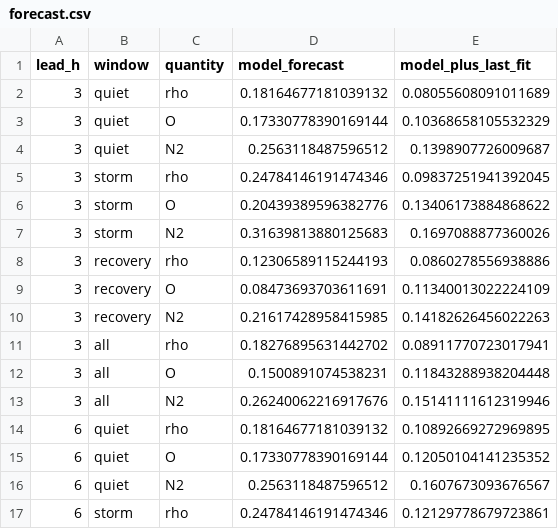
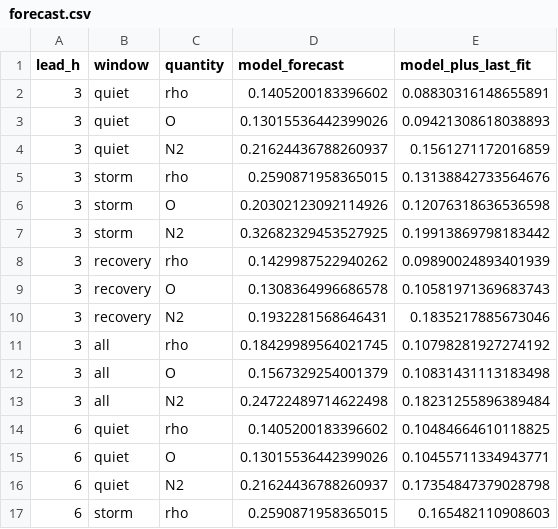
Before and after one commit to skptre/OCC_fusion_osse, a CSV file: out/stage6/forecast.csv, drawn as a sheet; only a part is shown; the diff covers the shown part only.

```diff
--- a/out/stage6/forecast.csv
+++ b/out/stage6/forecast.csv
@@ -1,17 +1,17 @@
 lead_h,window,quantity,model_forecast,model_plus_last_fit
-3,quiet,rho,0.18164677181039132,0.08055608091011689
-3,quiet,O,0.17330778390169144,0.10368658105532329
-3,quiet,N2,0.2563118487596512,0.1398907726009687
-3,storm,rho,0.24784146191474346,0.09837251941392045
-3,storm,O,0.20439389596382776,0.13406173884868622
-3,storm,N2,0.31639813880125683,0.1697088877360026
-3,recovery,rho,0.12306589115244193,0.0860278556938886
-3,recovery,O,0.08473693703611691,0.11340013022224109
-3,recovery,N2,0.21617428958415985,0.14182626456022263
-3,all,rho,0.18276895631442702,0.08911770723017941
-3,all,O,0.1500891074538231,0.11843288938204448
-3,all,N2,0.26240062216917676,0.15141111612319946
-6,quiet,rho,0.18164677181039132,0.10892669272969895
-6,quiet,O,0.17330778390169144,0.12050104141235352
-6,quiet,N2,0.2563118487596512,0.1607673093676567
-6,storm,rho,0.24784146191474346,0.12129778679723861
+3,quiet,rho,0.1405200183396602,0.08830316148655891
+3,quiet,O,0.13015536442399026,0.09421308618038893
+3,quiet,N2,0.21624436788260937,0.1561271172016859
+3,storm,rho,0.2590871958365015,0.13138842733564676
+3,storm,O,0.20302123092114926,0.12076318636536598
+3,storm,N2,0.32682329453527925,0.19913869798183442
+3,recovery,rho,0.1429987522940262,0.09890024893401939
+3,recovery,O,0.1308364996686578,0.10581971369683743
+3,recovery,N2,0.1932281568646431,0.1835217885673046
+3,all,rho,0.18429989564021745,0.10798281927274192
+3,all,O,0.1567329254001379,0.10831431113183498
+3,all,N2,0.24722489714622498,0.18231255896389484
+6,quiet,rho,0.1405200183396602,0.10484664610118825
+6,quiet,O,0.13015536442399026,0.10455711334943771
+6,quiet,N2,0.21624436788260937,0.17354847379028798
+6,storm,rho,0.2590871958365015,0.165482110908603
```
Also changed, not shown: 64 edited cells elsewhere in this file, out/headline/base_harsh.csv, out/stage6/altitude.csv, 26 other files.
